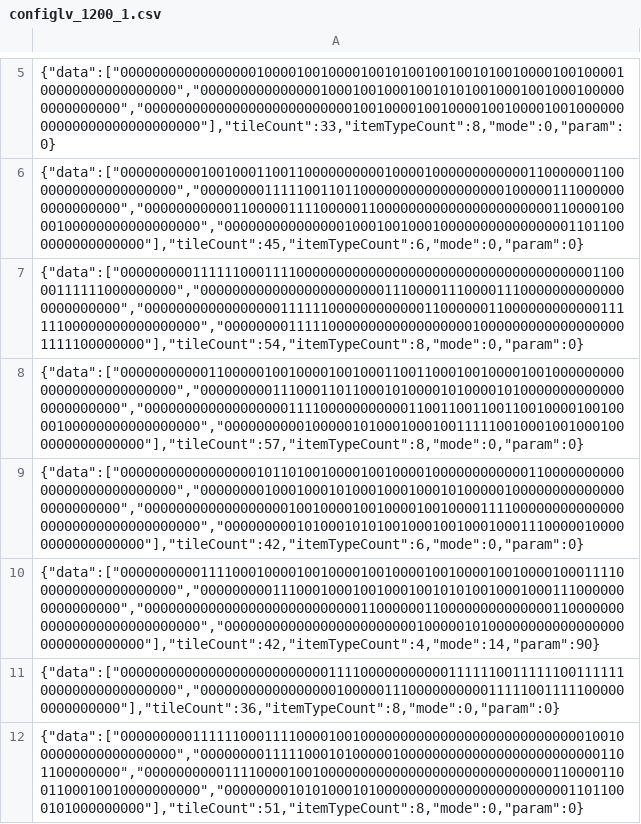
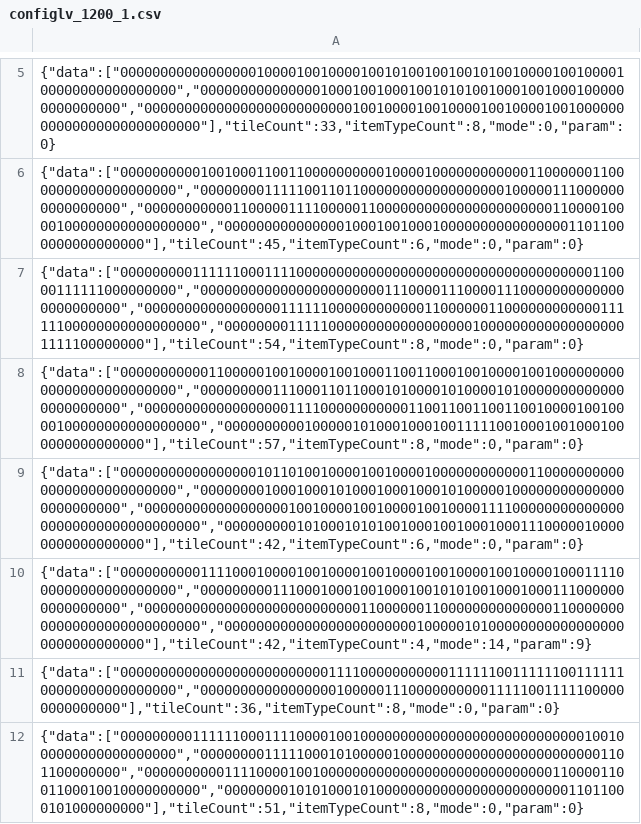
Before and after one commit to phuongch1996/tile_sky, a CSV file: Assets/Scripts/Gameplay/configlv_1200_1.csv, drawn as a sheet; only a part is shown, gaps mark what is left out; the diff covers the shown part only.

Commit message:
Fix gold objectives and simplify event tile collection

```diff
--- a/Assets/Scripts/Gameplay/configlv_1200_1.csv
+++ b/Assets/Scripts/Gameplay/configlv_1200_1.csv
@@ -9,3 +9,3 @@
 "{""data"":[""00000000000000000101101001000010010000100000000000011000000000000000000000000000"",""000000001000100010100010001000101000001000000000000000000000000"",""00000000000000000010010000100100001001000011110000000000000000000000000000000000"",""000000000101000101010010001001000100011100000100000000000000000""],""tileCount"":42,""itemTypeCount"":6,""mode"":0,""param"":0}"
-"{""data"":[""00000000001111000100001001000010010000100100001001000010001111000000000000000000"",""000000000111000100010010001001010100100010001110000000000000000"",""00000000000000000000000000011000000110000000000000011000000000000000000000000000"",""000000000000000000000000100000101000000000000000000000000000000""],""tileCount"":42,""itemTypeCount"":4,""mode"":14,""param"":90}"
+"{""data"":[""00000000001111000100001001000010010000100100001001000010001111000000000000000000"",""000000000111000100010010001001010100100010001110000000000000000"",""00000000000000000000000000011000000110000000000000011000000000000000000000000000"",""000000000000000000000000100000101000000000000000000000000000000""],""tileCount"":42,""itemTypeCount"":4,""mode"":14,""param"":9}"
 "{""data"":[""00000000000000000000000000111100000000000111111001111110011111100000000000000000"",""000000000000000001000001110000000000111110011111000000000000000""],""tileCount"":36,""itemTypeCount"":8,""mode"":0,""param"":0}"
```
Also changed, not shown: 196 edited cells elsewhere in this file, 18 other files.
